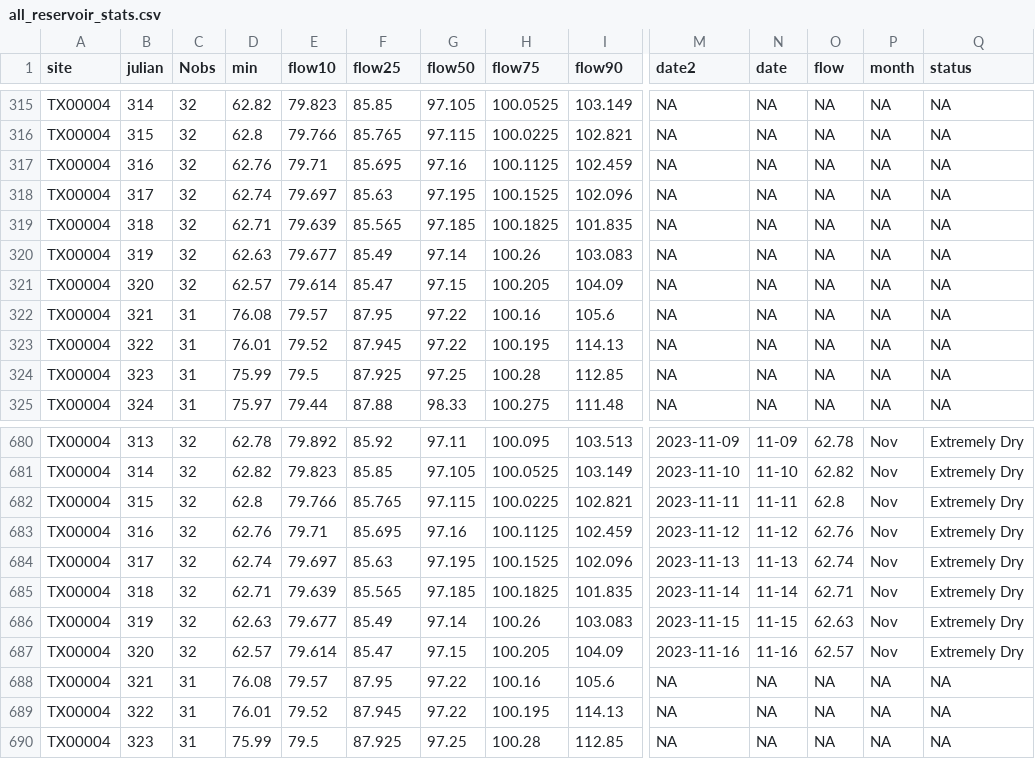
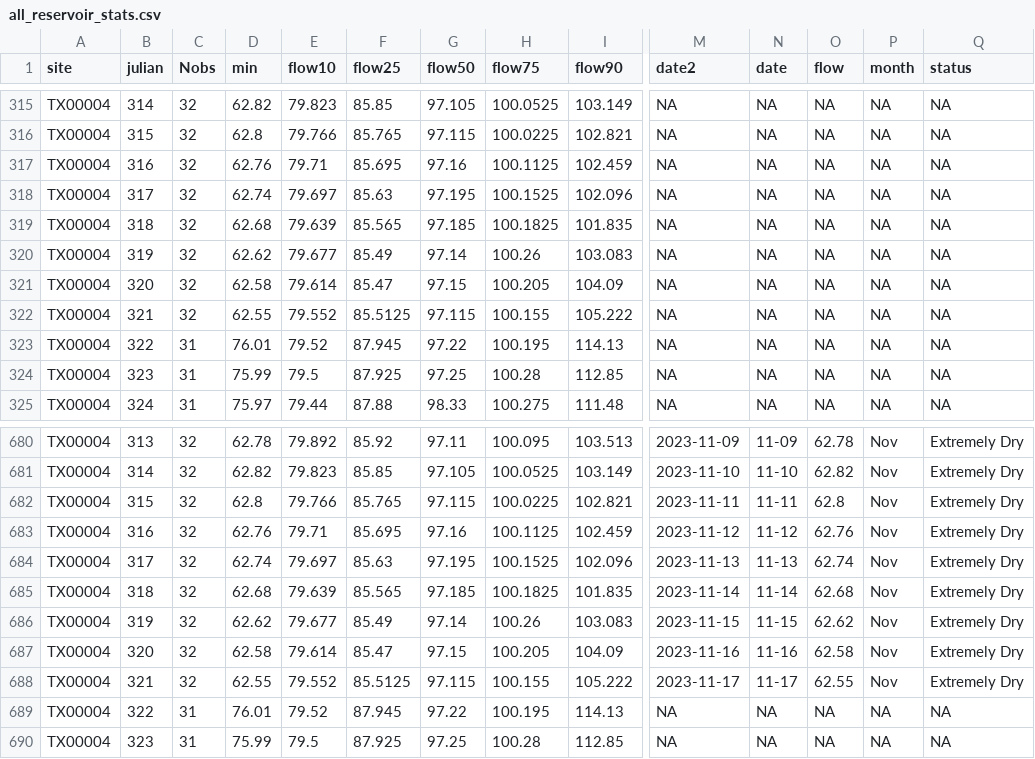
Before and after one commit to dathere/boerne-dashboard, a CSV file: boerne-water-supply/data/reservoirs/all_reservoir_stats.csv, drawn as a sheet; only a part is shown, gaps mark what is left out; the diff covers the shown part only; the diff names each change by its address in the sheet, - before the commit and + after, or states it on an @@ line.

```diff
--- a/boerne-water-supply/data/reservoirs/all_reservoir_stats.csv
+++ b/boerne-water-supply/data/reservoirs/all_reservoir_stats.csv
-D319 (min): 62.71
+D319 (min): 62.68
-D320 (min): 62.63
+D320 (min): 62.62
-D321 (min): 62.57
+D321 (min): 62.58
-C322 (Nobs): 31
+C322 (Nobs): 32
-D322 (min): 76.08
+D322 (min): 62.55
-E322 (flow10): 79.57
+E322 (flow10): 79.552
-F322 (flow25): 87.95
+F322 (flow25): 85.5125
-G322 (flow50): 97.22
+G322 (flow50): 97.115
-H322 (flow75): 100.16
+H322 (flow75): 100.155
-I322 (flow90): 105.6
+I322 (flow90): 105.222
-D685 (min): 62.71
+D685 (min): 62.68
-O685 (flow): 62.71
+O685 (flow): 62.68
-D686 (min): 62.63
+D686 (min): 62.62
-O686 (flow): 62.63
+O686 (flow): 62.62
-D687 (min): 62.57
+D687 (min): 62.58
-O687 (flow): 62.57
+O687 (flow): 62.58
-C688 (Nobs): 31
+C688 (Nobs): 32
-D688 (min): 76.08
+D688 (min): 62.55
-E688 (flow10): 79.57
+E688 (flow10): 79.552
-F688 (flow25): 87.95
+F688 (flow25): 85.5125
-G688 (flow50): 97.22
+G688 (flow50): 97.115
-H688 (flow75): 100.16
+H688 (flow75): 100.155
-I688 (flow90): 105.6
+I688 (flow90): 105.222
-M688 (date2): NA
+M688 (date2): 2023-11-17
-N688 (date): NA
+N688 (date): 11-17
-O688 (flow): NA
+O688 (flow): 62.55
-P688 (month): NA
+P688 (month): Nov
-Q688 (status): NA
+Q688 (status): Extremely Dry
```
Also changed, not shown: 24 edited cells elsewhere in this file, boerne-water-supply/data/pcp/all_pcp_months_total.csv, boerne-water-supply/data/streamflow/all_stream_data.csv, 6 other files.
